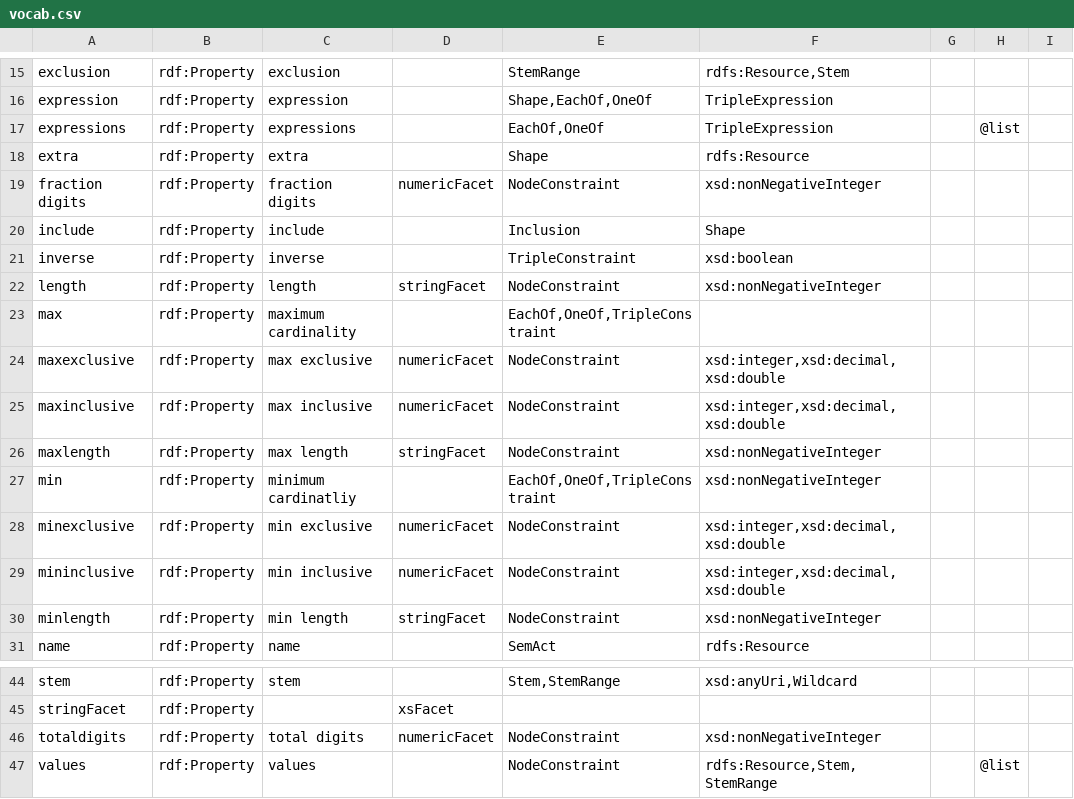
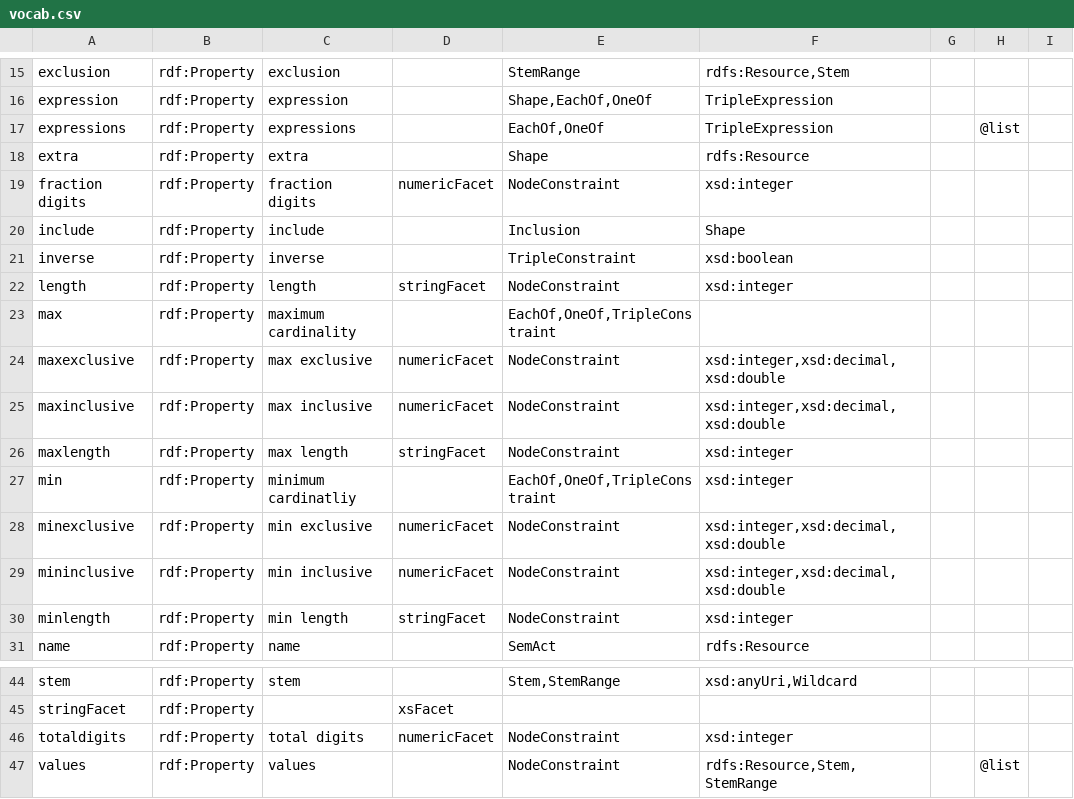
Before and after one commit to shexSpec/shexspec.github.io, a CSV file: ns/vocab.csv, drawn as a sheet; only a part is shown, gaps mark what is left out; the diff names each change by its address in the sheet, - before the commit and + after, or states it on an @@ line.

Commit message:
Use xsd:integer for length/max properties instead of nonNegativeInteger.

```diff
--- a/ns/vocab.csv
+++ b/ns/vocab.csv
-F19: xsd:nonNegativeInteger
+F19: xsd:integer
-F22: xsd:nonNegativeInteger
+F22: xsd:integer
-F26:F27: xsd:nonNegativeInteger
+F26:F27: xsd:integer
-F30: xsd:nonNegativeInteger
+F30: xsd:integer
-F46: xsd:nonNegativeInteger
+F46: xsd:integer
```
Also changed, not shown: 3 other files.
